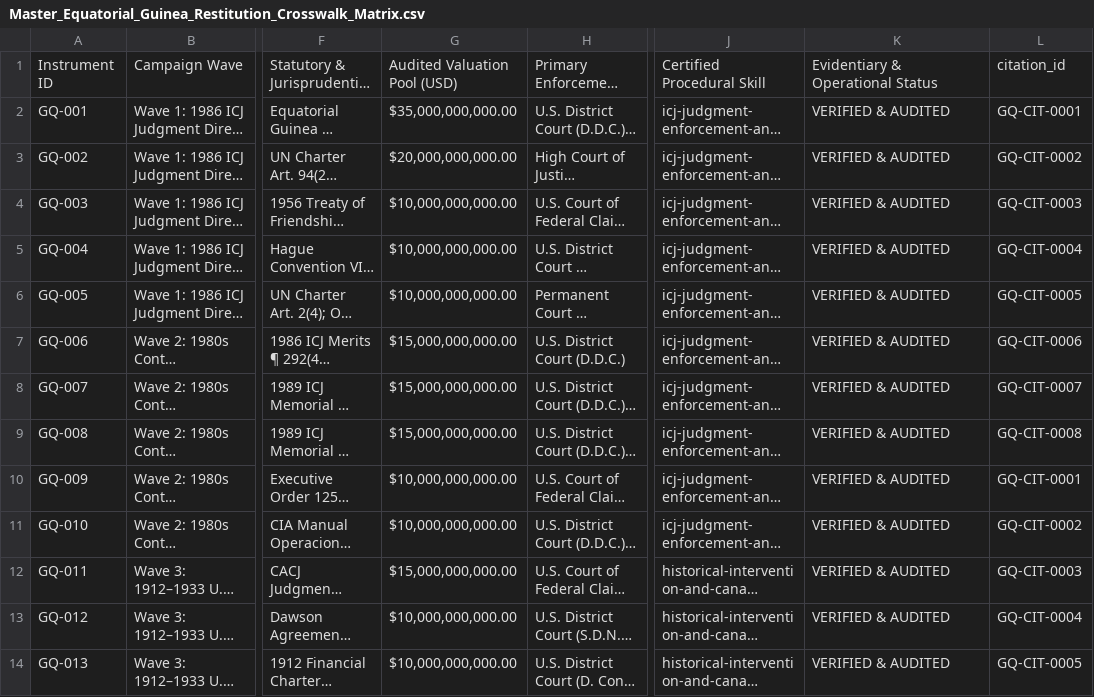
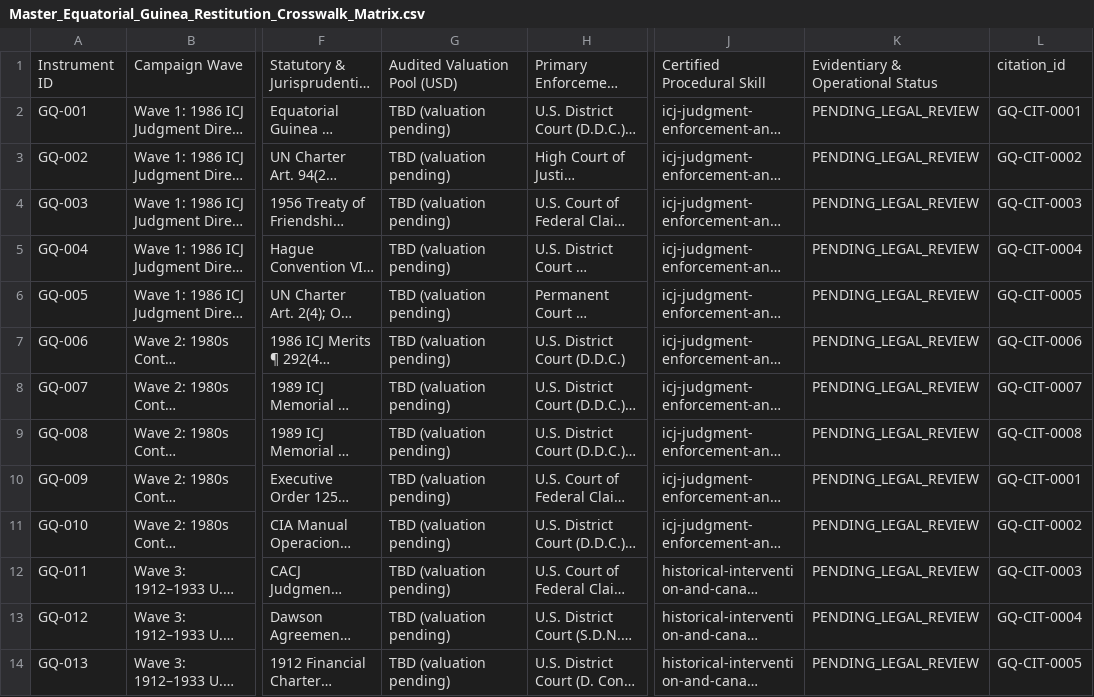
Before and after one commit to GlobalRestitutionAlliance/africa-us-gq-equatorial-guinea-master-litigation, a CSV file: 00_Master_Knowledge_Base/Master_Equatorial_Guinea_Restitution_Crosswalk_Matrix.csv, drawn as a sheet; only a part is shown, gaps mark what is left out; long unchanged cells end in …; the diff covers the shown part only; the diff names each change by its address in the sheet, - before the commit and + after, or states it on an @@ line.

Commit message:
Wave 4 evidence enrichment: captures, citations, pending recapture, guardrail fixes

```diff
--- a/00_Master_Knowledge_Base/Master_Equatorial_Guinea_Restitution_Crosswalk_Matrix.csv
+++ b/00_Master_Knowledge_Base/Master_Equatorial_Guinea_Restitution_Crosswalk_Matrix.csv
-G2: $35,000,000,000.00
+G2: TBD (valuation pending)
-K2:K14: VERIFIED & AUDITED
+K2:K14: PENDING_LEGAL_REVIEW
-G3: $20,000,000,000.00
+G3: TBD (valuation pending)
-G4:G6: $10,000,000,000.00
+G4:G6: TBD (valuation pending)
-G7:G9: $15,000,000,000.00
+G7:G9: TBD (valuation pending)
-G10:G11: $10,000,000,000.00
+G10:G11: TBD (valuation pending)
-G12: $15,000,000,000.00
+G12: TBD (valuation pending)
-G13:G14: $10,000,000,000.00
+G13:G14: TBD (valuation pending)
```
Also changed, not shown: 24 edited cells elsewhere in this file, 99_Archives_and_Manifests/pre_bolster_backup/Master_Equatorial_Guinea_Restitution_Crosswalk_Matrix.csv, 35 other files.
